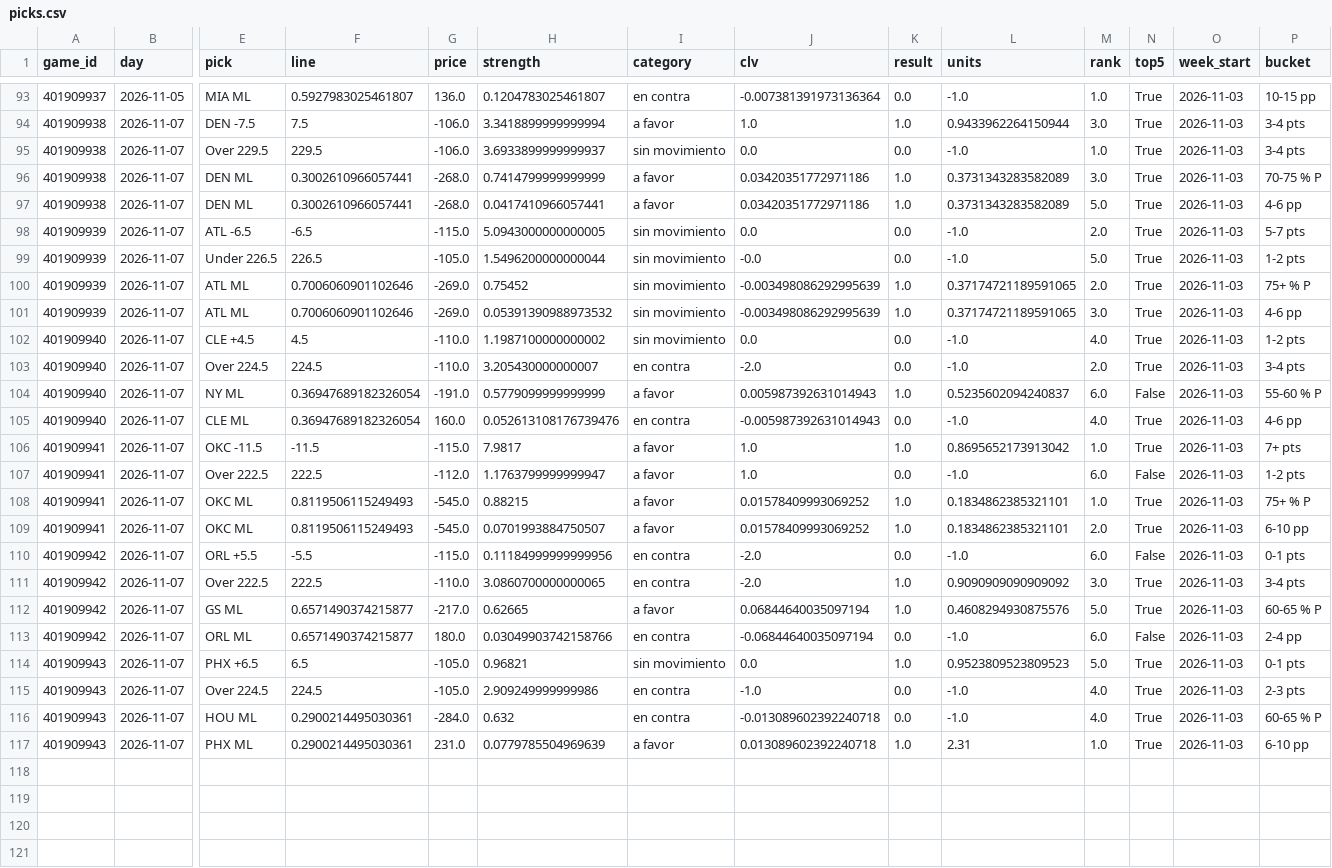
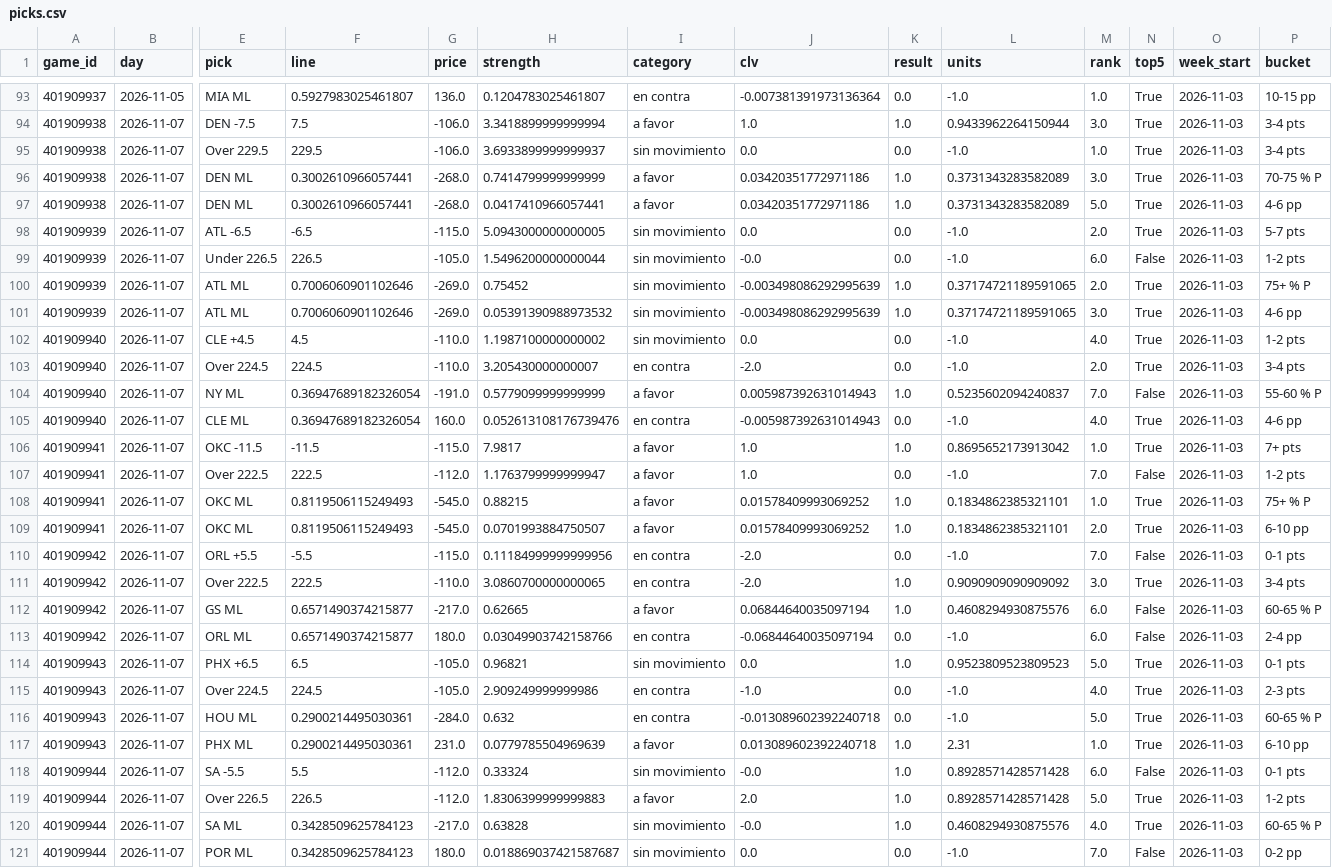
Before and after one commit to DaveBarracuda/nba-quant, a CSV file: ledger/weekly/2026-11-03_2026-11-09/picks.csv, drawn as a sheet; only a part is shown, gaps mark what is left out; rows hold the shown columns only; the diff names each change by its address in the sheet, - before the commit and + after, or states it on an @@ line.

Commit message:
chore(ledger): picks al 2026-11-08

```diff
--- a/ledger/weekly/2026-11-03_2026-11-09/picks.csv
+++ b/ledger/weekly/2026-11-03_2026-11-09/picks.csv
-M99 (rank): 5.0
+M99 (rank): 6.0
-N99 (top5): True
+N99 (top5): False
-M104 (rank): 6.0
+M104 (rank): 7.0
-M107 (rank): 6.0
+M107 (rank): 7.0
-M110 (rank): 6.0
+M110 (rank): 7.0
-M112 (rank): 5.0
+M112 (rank): 6.0
-N112 (top5): True
+N112 (top5): False
-M116 (rank): 4.0
+M116 (rank): 5.0
+row 118: 401909944 | 2026-11-07 | SA -5.5 | 5.5 | -112.0 | 0.33324 | sin movimiento | -0.0 | 1.0 | 0.8928571428571428 | 6.0 | False | 2026-11-03 | 0-1 pts
+row 119: 401909944 | 2026-11-07 | Over 226.5 | 226.5 | -112.0 | 1.8306399999999883 | a favor | 2.0 | 1.0 | 0.8928571428571428 | 5.0 | True | 2026-11-03 | 1-2 pts
+row 120: 401909944 | 2026-11-07 | SA ML | 0.3428509625784123 | -217.0 | 0.63828 | sin movimiento | -0.0 | 1.0 | 0.4608294930875576 | 4.0 | True | 2026-11-03 | 60-65 % P
+row 121: 401909944 | 2026-11-07 | POR ML | 0.3428509625784123 | 180.0 | 0.018869037421587687 | sin movimiento | 0.0 | 0.0 | -1.0 | 7.0 | False | 2026-11-03 | 0-2 pp
```
Also changed, not shown: ledger/picks.csv, ledger/summary.csv, 7 other files.
